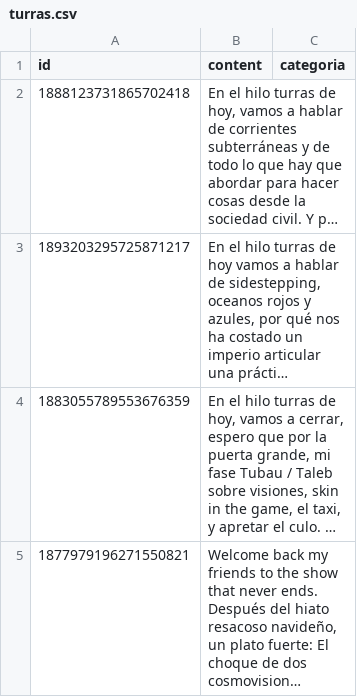
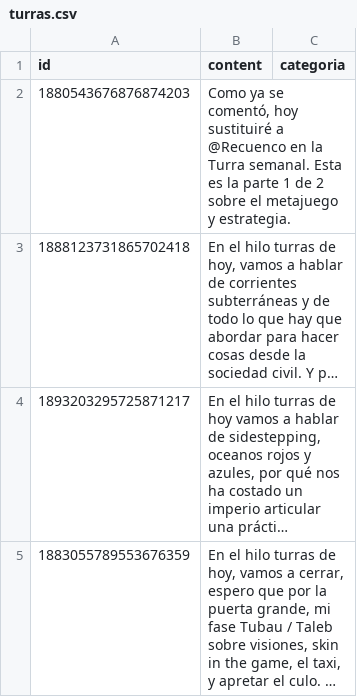
Before and after one commit to karliky/turrero, a CSV file: infrastructure/db/turras.csv, drawn as a sheet; only a part is shown; the shorter side is filled out with more unchanged rows; long unchanged cells end in …; the diff names each change by its address in the sheet, - before the commit and + after, or states it on an @@ line.

Commit message:
Turra 1880543676876874203

```diff
--- a/infrastructure/db/turras.csv
+++ b/infrastructure/db/turras.csv
+row 2: 1880543676876874203 | Como ya se comentó, hoy sustituiré a @Recuenco en la Turra semanal. Esta es la parte 1 de 2 sobre el metajuego y estrategia.
```
Also changed, not shown: 20 other files.
